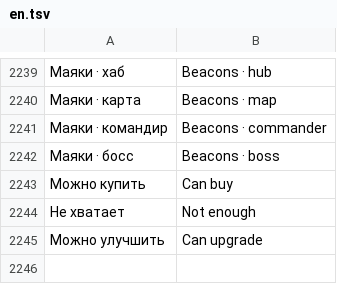
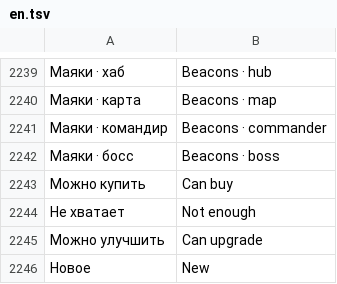
Before and after one commit to sashabrave/tank-city, a TSV file: data/locales/en.tsv, drawn as a sheet; only a part is shown, gaps mark what is left out; the diff names each change by its address in the sheet, - before the commit and + after, or states it on an @@ line.

```diff
--- a/data/locales/en.tsv
+++ b/data/locales/en.tsv
+row 2246: Новое | New
```
Also changed, not shown: 7 other files.
